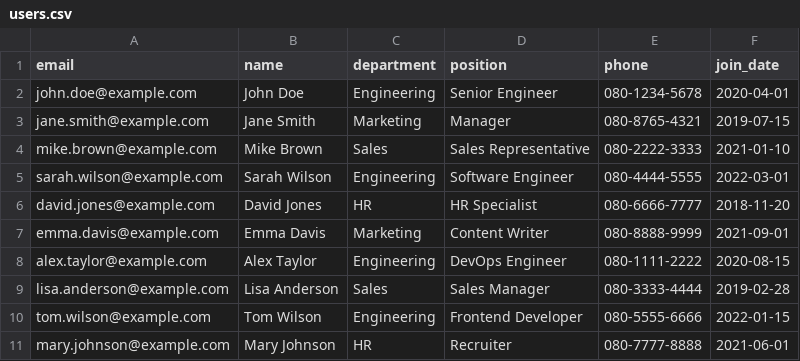
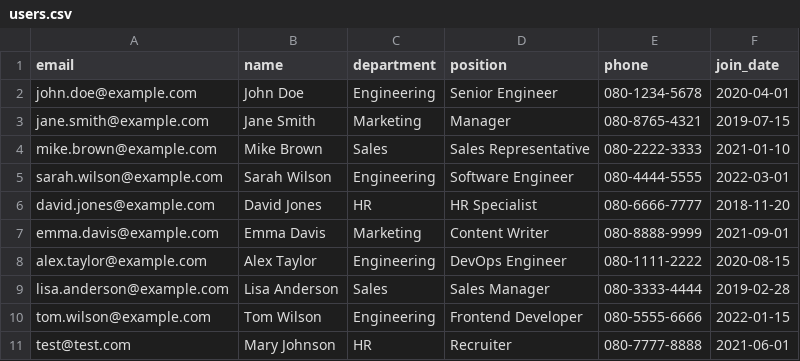
Before and after one commit to tohaneda/saiyo241220.github.io, a CSV file: api/check_email/users.csv, drawn as a sheet.

```diff
--- a/api/check_email/users.csv
+++ b/api/check_email/users.csv
@@ -10,2 +10,2 @@ lisa.anderson@example.com,Lisa Anderson,Sales,Sales Manager,080-3333-4444,2019-0
 tom.wilson@example.com,Tom Wilson,Engineering,Frontend Developer,080-5555-6666,2022-01-15
-mary.johnson@example.com,Mary Johnson,HR,Recruiter,080-7777-8888,2021-06-01
+test@test.com,Mary Johnson,HR,Recruiter,080-7777-8888,2021-06-01
```
Also changed, not shown: 7 other files.
